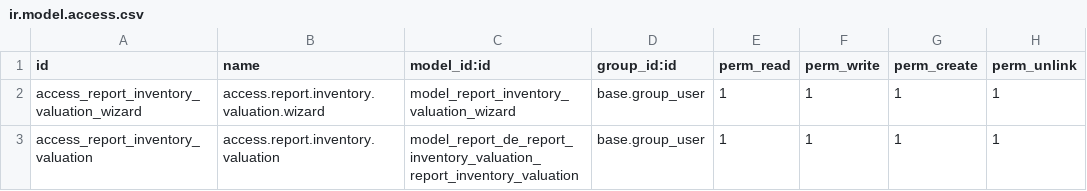
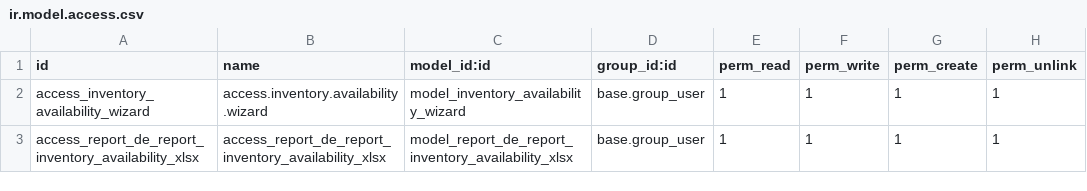
Before and after one commit to farhanrashad/demo-igt1401, a CSV file: de_report_inventory_availability/security/ir.model.access.csv, drawn as a sheet.

Commit message:
Add Inventory Availability Report

```diff
--- a/de_report_inventory_availability/security/ir.model.access.csv
+++ b/de_report_inventory_availability/security/ir.model.access.csv
@@ -1,3 +1,3 @@
 id,name,model_id:id,group_id:id,perm_read,perm_write,perm_create,perm_unlink
-access_report_inventory_valuation_wizard,access.report.inventory.valuation.wizard,model_report_inventory_valuation_wizard,base.group_user,1,1,1,1
-access_report_inventory_valuation,access.report.inventory.valuation,model_report_de_report_inventory_valuation_report_inventory_valuation,base.group_user,1,1,1,1
+access_inventory_availability_wizard,access.inventory.availability.wizard,model_inventory_availability_wizard,base.group_user,1,1,1,1
+access_report_de_report_inventory_availability_xlsx,access_report_de_report_inventory_availability_xlsx,model_report_de_report_inventory_availability_xlsx,base.group_user,1,1,1,1
```
Also changed, not shown: 8 other files.
